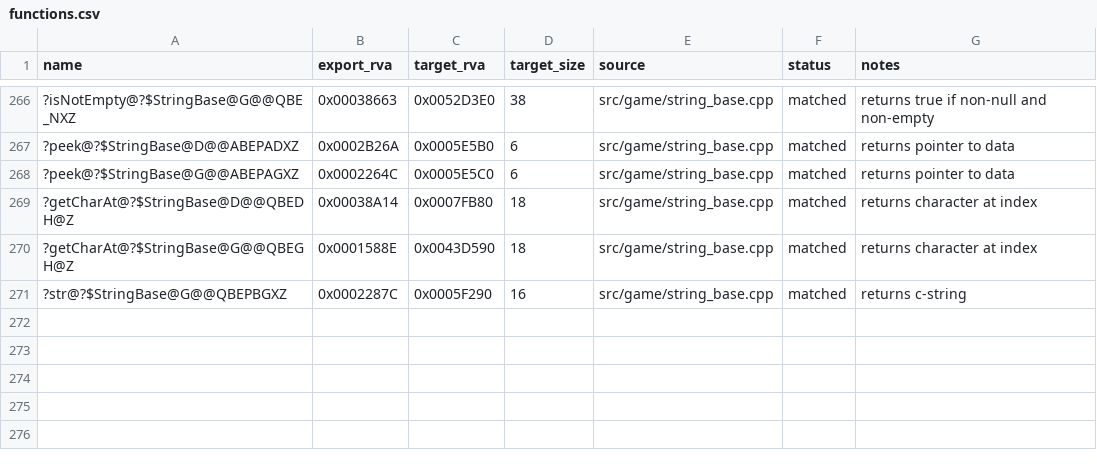
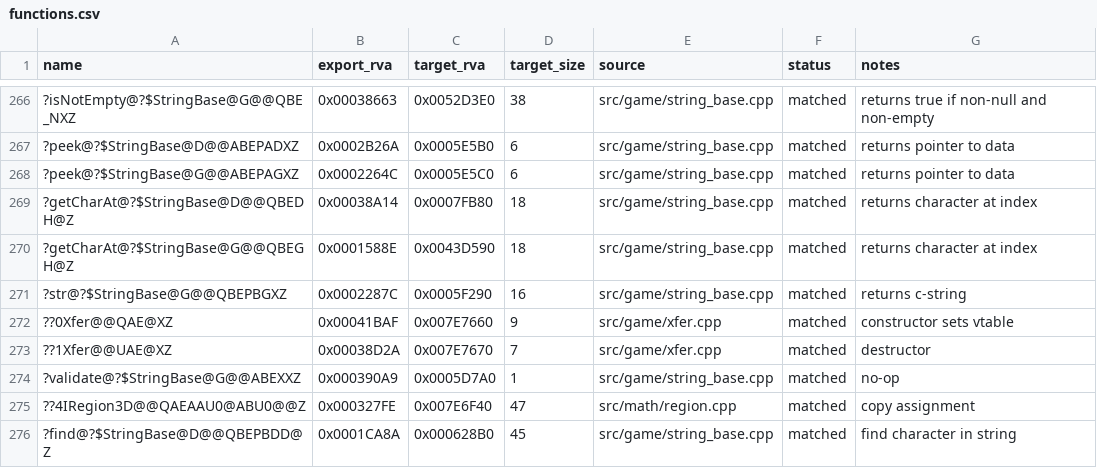
Before and after one commit to dginovker/BFME-Source-Code, a CSV file: reverse/functions.csv, drawn as a sheet; only a part is shown, gaps mark what is left out.

Commit message:
Match Xfer ctor/dtor, StringBase validate/find, IRegion3D copy assignment

```diff
--- a/reverse/functions.csv
+++ b/reverse/functions.csv
@@ -271 +271,6 @@ name,export_rva,target_rva,target_size,source,status,notes
 ?str@?$StringBase@G@@QBEPBGXZ,0x0002287C,0x0005F290,16,src/game/string_base.cpp,matched,returns c-string
+??0Xfer@@QAE@XZ,0x00041BAF,0x007E7660,9,src/game/xfer.cpp,matched,constructor sets vtable
+??1Xfer@@UAE@XZ,0x00038D2A,0x007E7670,7,src/game/xfer.cpp,matched,destructor
+?validate@?$StringBase@G@@ABEXXZ,0x000390A9,0x0005D7A0,1,src/game/string_base.cpp,matched,no-op
+??4IRegion3D@@QAEAAU0@ABU0@@Z,0x000327FE,0x007E6F40,47,src/math/region.cpp,matched,copy assignment
+?find@?$StringBase@D@@QBEPBDD@Z,0x0001CA8A,0x000628B0,45,src/game/string_base.cpp,matched,find character in string
```
Also changed, not shown: 6 other files.
